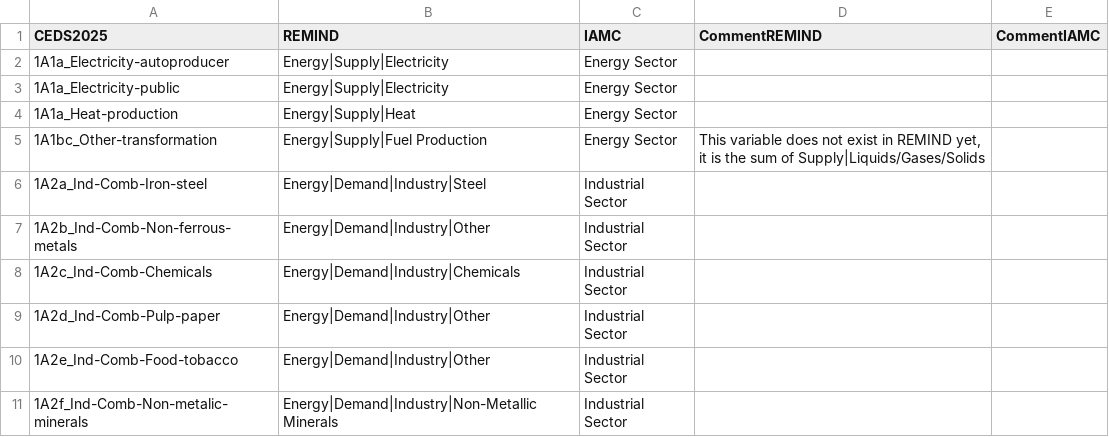
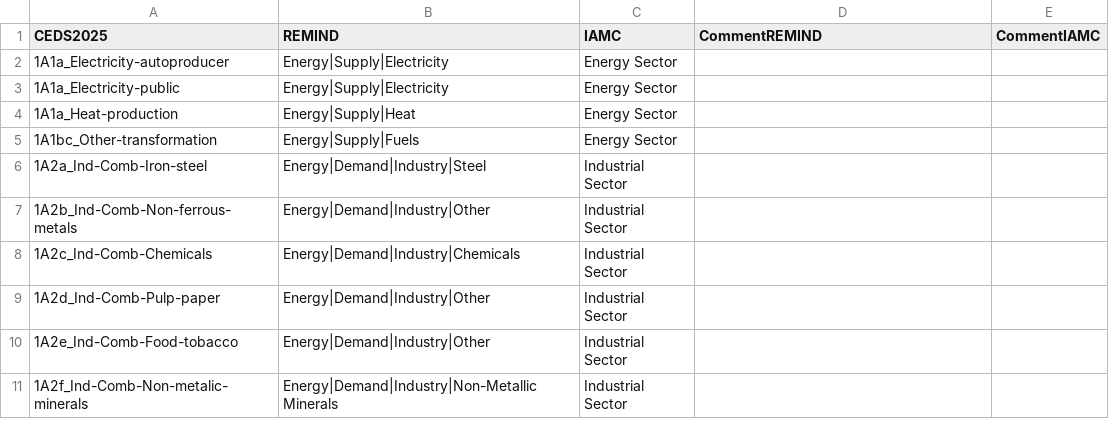
Before and after one commit to pik-piam/mrremind, a CSV file: inst/extdata/sectoral/mappingCEDS2025toREMIND.csv, drawn as a sheet; only a part is shown.

Commit message:
adjust now existing fuels variable in CEDS mapping

```diff
--- a/inst/extdata/sectoral/mappingCEDS2025toREMIND.csv
+++ b/inst/extdata/sectoral/mappingCEDS2025toREMIND.csv
@@ -4,3 +4,3 @@ CEDS2025;REMIND;IAMC;CommentREMIND;CommentIAMC
 1A1a_Heat-production;Energy|Supply|Heat;Energy Sector;;
-1A1bc_Other-transformation;Energy|Supply|Fuel Production;Energy Sector;This variable does not exist in REMIND yet, it is the sum of Supply|Liquids/Gases/Solids;
+1A1bc_Other-transformation;Energy|Supply|Fuels;Energy Sector;;
 1A2a_Ind-Comb-Iron-steel;Energy|Demand|Industry|Steel;Industrial Sector;;
```
